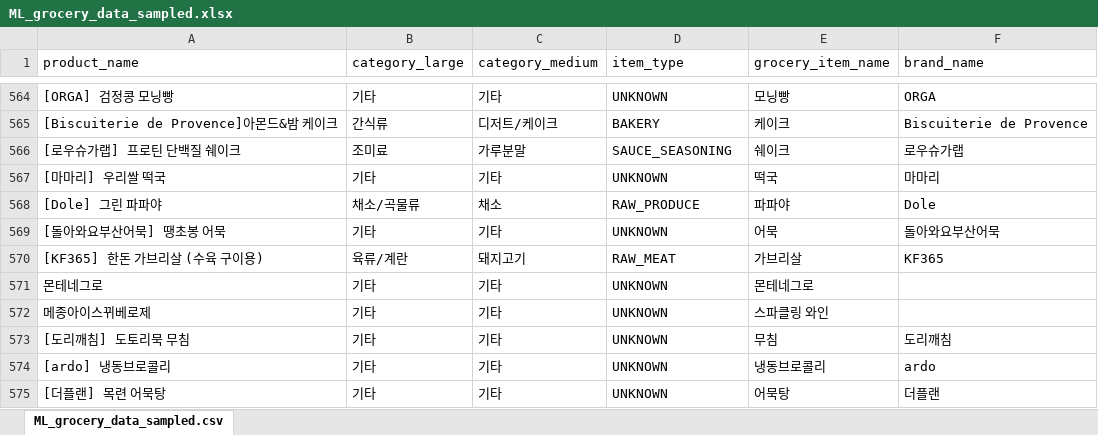
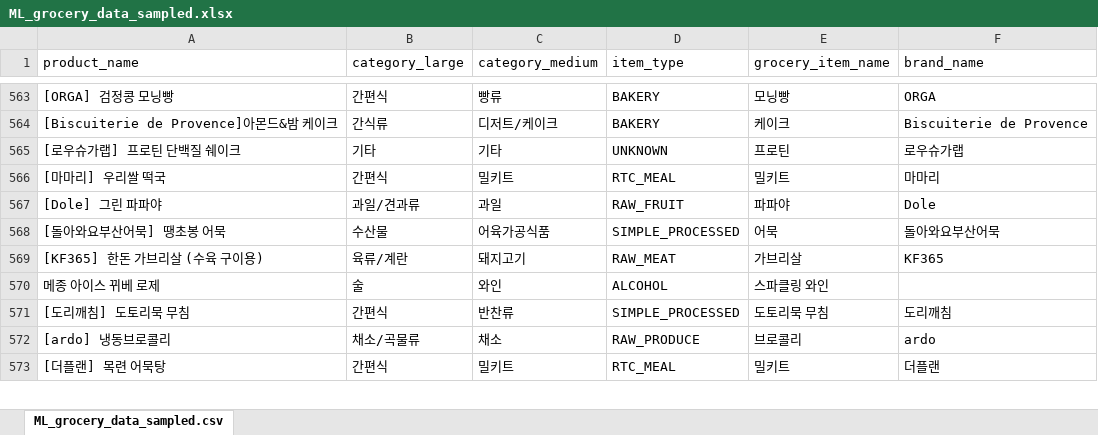
Before and after one commit to RE-FRIDGE-Team/REF_Classification_For_Ingredient_Recognition, an Excel workbook: ML_dataset_smapled/ML_grocery_data_sampled.xlsx, sheet ML_grocery_data_sampled.csv, drawn as a sheet; only a part is shown, gaps mark what is left out; values as stored, in another font and other column widths than the file's, no borders; removed rows and columns are numbered as before the commit, all else as after; the diff covers the shown part only; the diff names each change by its address in the sheet, - before the commit and + after, or states it on an @@ line.

```diff
--- a/ML_dataset_smapled/ML_grocery_data_sampled.xlsx (sheet ML_grocery_data_sampled.csv)
+++ b/ML_dataset_smapled/ML_grocery_data_sampled.xlsx (sheet ML_grocery_data_sampled.csv)
-B563 (category_large): 기타
+B563 (category_large): 간편식
-C563 (category_medium): 기타
+C563 (category_medium): 빵류
-D563 (item_type): UNKNOWN
+D563 (item_type): BAKERY
-B565 (category_large): 조미료
+B565 (category_large): 기타
-C565 (category_medium): 가루분말
+C565 (category_medium): 기타
-D565 (item_type): SAUCE_SEASONING
+D565 (item_type): UNKNOWN
-E565 (grocery_item_name): 쉐이크
+E565 (grocery_item_name): 프로틴
-B566 (category_large): 기타
+B566 (category_large): 간편식
-C566 (category_medium): 기타
+C566 (category_medium): 밀키트
-D566 (item_type): UNKNOWN
+D566 (item_type): RTC_MEAL
-E566 (grocery_item_name): 떡국
+E566 (grocery_item_name): 밀키트
-B567 (category_large): 채소/곡물류
+B567 (category_large): 과일/견과류
-C567 (category_medium): 채소
+C567 (category_medium): 과일
-D567 (item_type): RAW_PRODUCE
+D567 (item_type): RAW_FRUIT
-B568 (category_large): 기타
+B568 (category_large): 수산물
-C568 (category_medium): 기타
+C568 (category_medium): 어육가공식품
-D568 (item_type): UNKNOWN
+D568 (item_type): SIMPLE_PROCESSED
-row 571: 몬테네그로 | 기타 | 기타 | UNKNOWN | 몬테네그로
-row 572: 메종아이스뀌베로제 | 기타 | 기타 | UNKNOWN | 스파클링 와인
+row 570: 메종 아이스 뀌베 로제 | 술 | 와인 | ALCOHOL | 스파클링 와인
-B571 (category_large): 기타
+B571 (category_large): 간편식
-C571 (category_medium): 기타
+C571 (category_medium): 반찬류
-D571 (item_type): UNKNOWN
+D571 (item_type): SIMPLE_PROCESSED
-E571 (grocery_item_name): 무침
+E571 (grocery_item_name): 도토리묵 무침
-B572 (category_large): 기타
+B572 (category_large): 채소/곡물류
-C572 (category_medium): 기타
+C572 (category_medium): 채소
-D572 (item_type): UNKNOWN
+D572 (item_type): RAW_PRODUCE
-E572 (grocery_item_name): 냉동브로콜리
+E572 (grocery_item_name): 브로콜리
-B573 (category_large): 기타
+B573 (category_large): 간편식
-C573 (category_medium): 기타
+C573 (category_medium): 밀키트
-D573 (item_type): UNKNOWN
+D573 (item_type): RTC_MEAL
-E573 (grocery_item_name): 어묵탕
+E573 (grocery_item_name): 밀키트
```
Also changed, not shown: 15 added rows, 26 removed rows, 484 edited cells and cell formats elsewhere in this sheet, formulas that keep their value.
